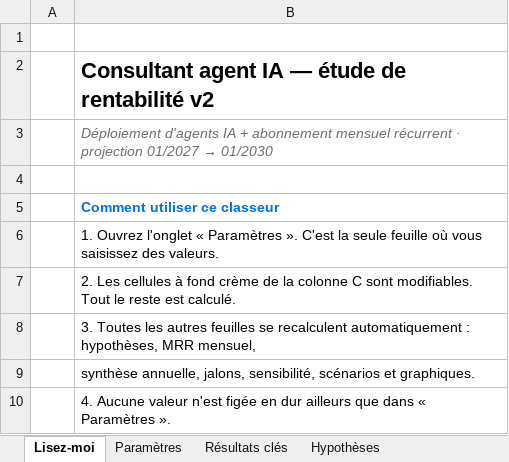
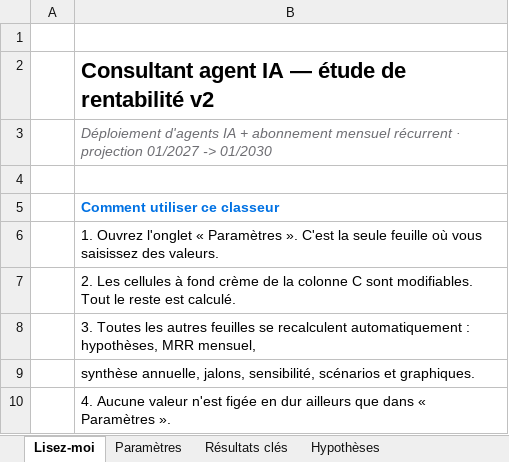
Before and after one commit to romain13240/consultant, an Excel workbook: sheets/consultant-agent-ia-v2.xlsx, sheet Lisez-moi, drawn as a sheet; only a part is shown; values as stored, in another font and other column widths than the file's, no borders; the diff names each change by its address in the sheet, - before the commit and + after, or states it on an @@ line.

```diff
--- a/sheets/consultant-agent-ia-v2.xlsx (sheet Lisez-moi)
+++ b/sheets/consultant-agent-ia-v2.xlsx (sheet Lisez-moi)
@@ B3: …projection 01/2027 → 01/2030 → …projection 01/2027 -> 01/2030 @@
```
Also changed, not shown: sheet Jalons, 6 other files.
